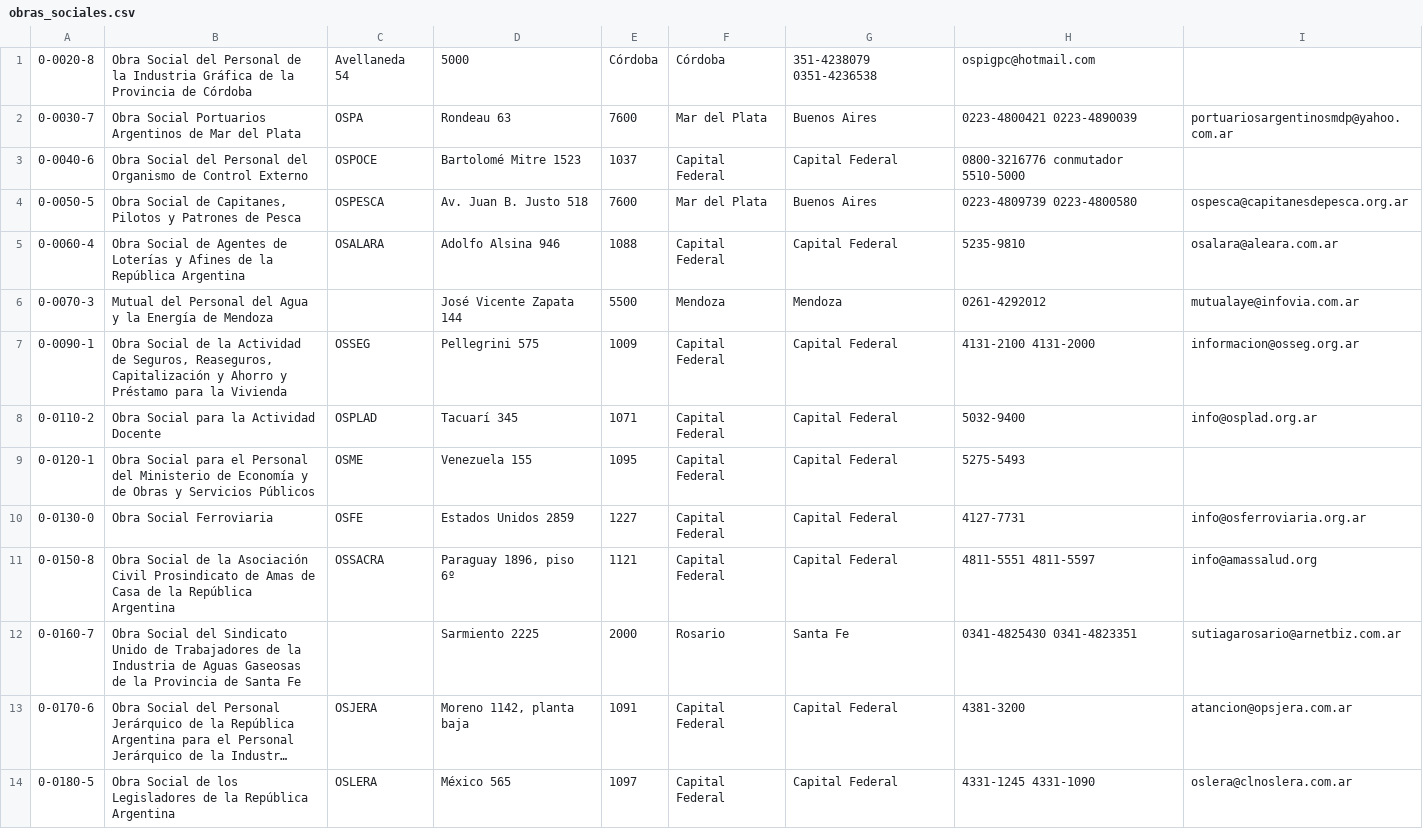
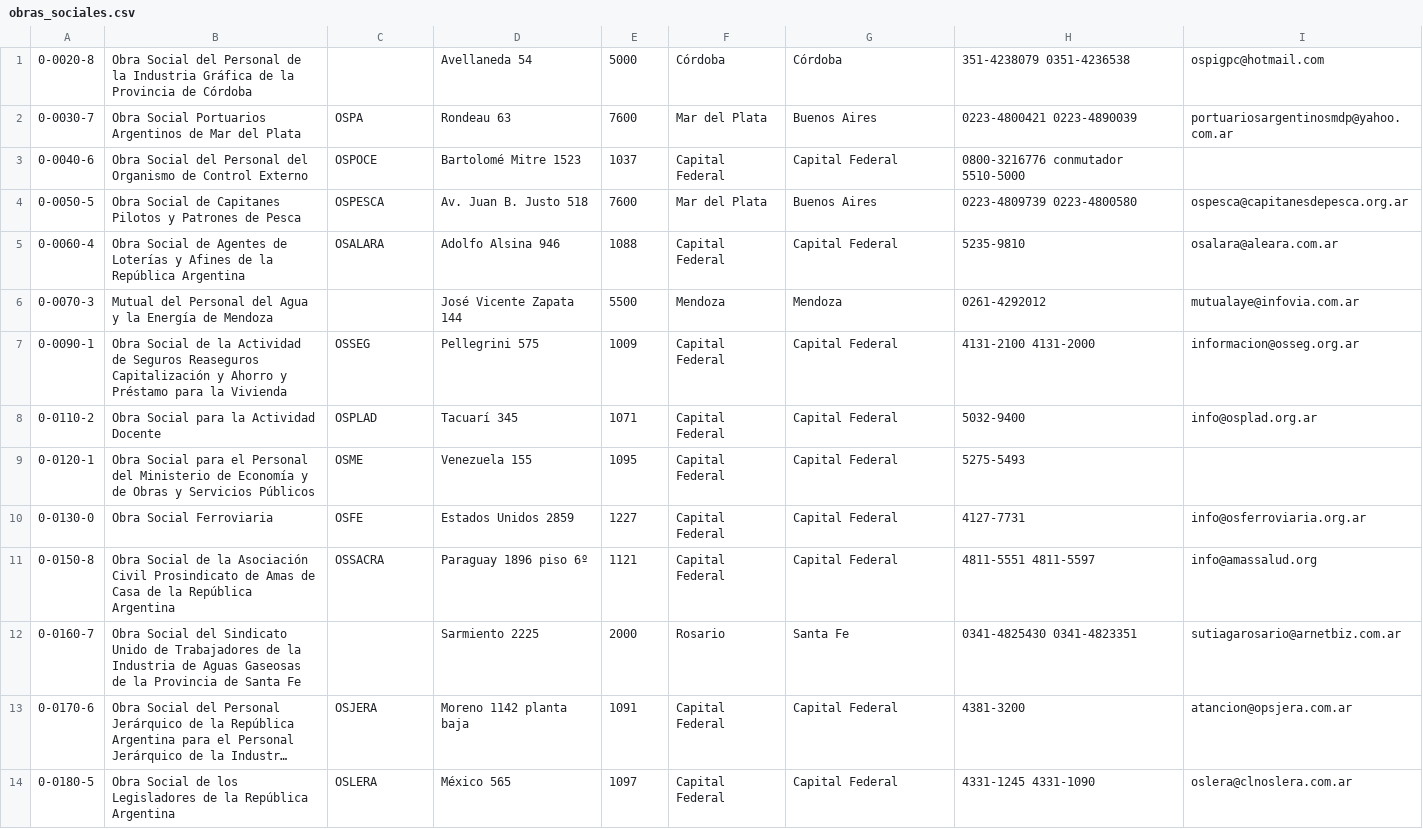
Before and after one commit to aumaza/farmacias-calendar, a CSV file: sqls/obras_sociales.csv, drawn as a sheet; only a part is shown; long unchanged cells end in …; the diff covers the shown part only; the diff names each change by its address in the sheet, - before the commit and + after, or states it on an @@ line.

Commit message:
commit #3 07-01-2025 se arregla la tabla fc_obras_sociales

```diff
--- a/sqls/obras_sociales.csv
+++ b/sqls/obras_sociales.csv
-C1: Avellaneda 54
+C1: (empty)
-D1: 5000
+D1: Avellaneda 54
-E1: Córdoba
+E1: 5000
-G1: 351-4238079 0351-4236538
+G1: Córdoba
-H1: ospigpc@hotmail.com
+H1: 351-4238079 0351-4236538
-I1: (empty)
+I1: ospigpc@hotmail.com
-B4: …Social de Capitanes, Pilotos y…
+B4: …Social de Capitanes Pilotos y…
-B7: …Actividad de Seguros, Reaseguros, Capitalización y…
+B7: …Actividad de Seguros Reaseguros Capitalización y…
-D11: Paraguay 1896, piso 6º
+D11: Paraguay 1896 piso 6º
-D13: Moreno 1142, planta baja
+D13: Moreno 1142 planta baja
```
Also changed, not shown: 110 edited cells elsewhere in this file, 4 other files.
